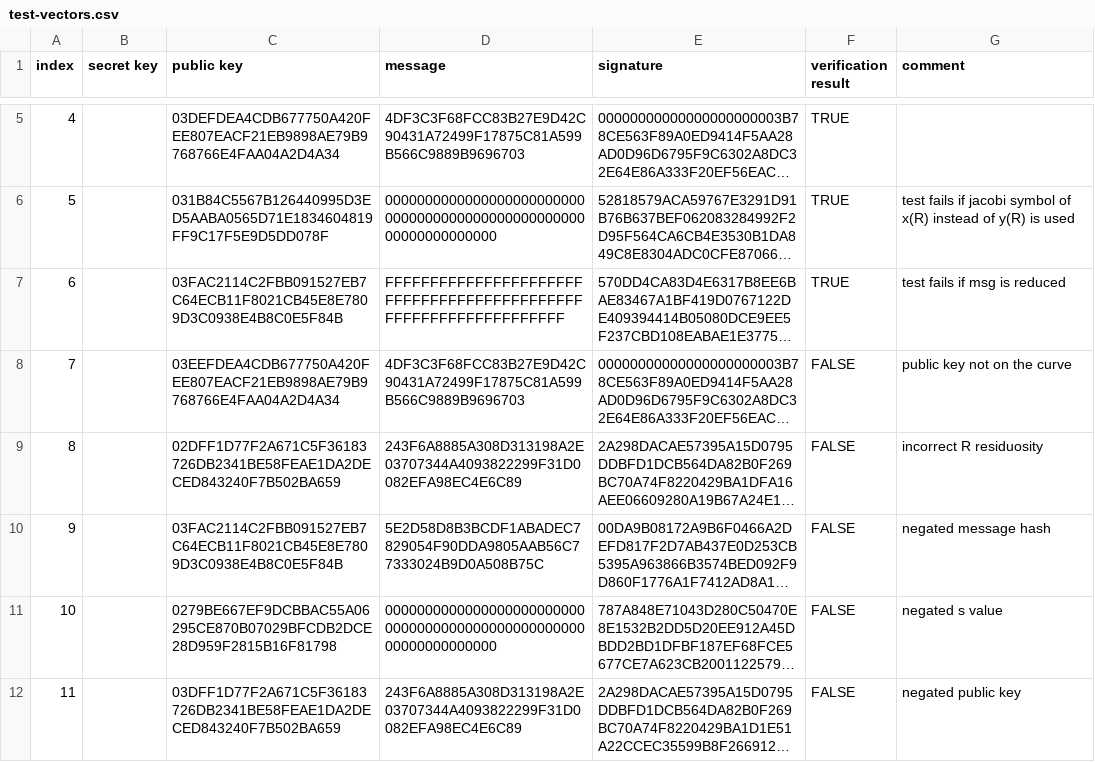
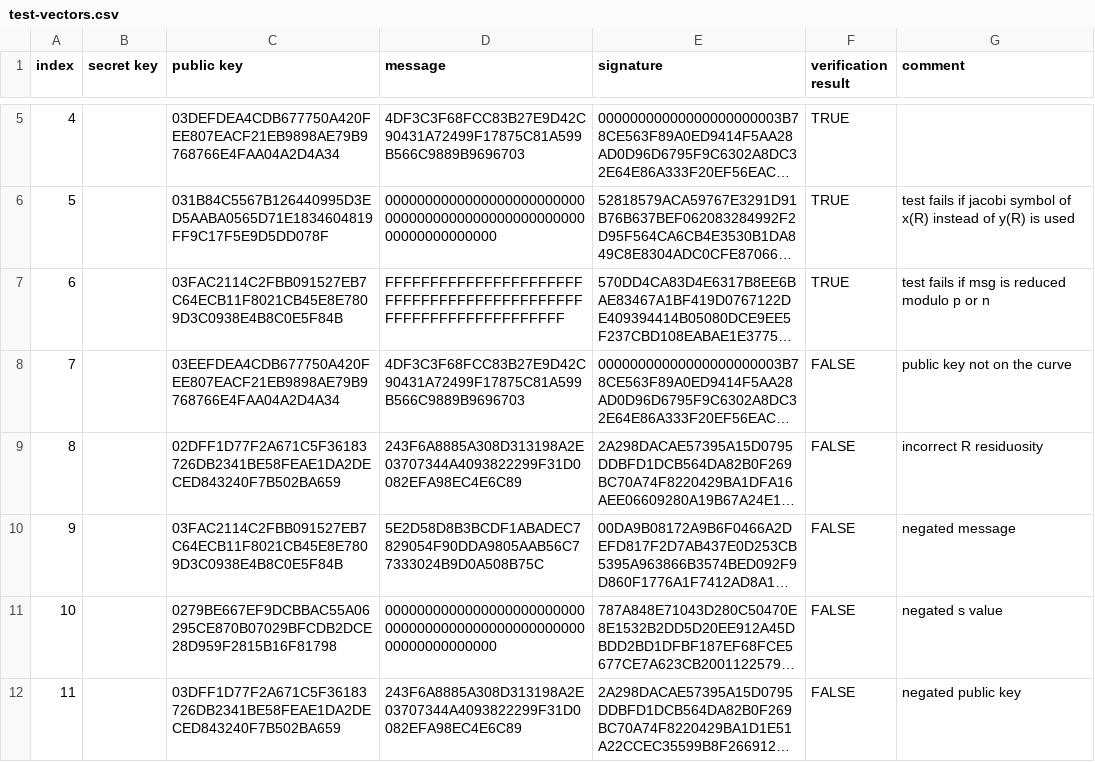
Before and after one commit to bitcoin/bips, a CSV file: bip-schnorr/test-vectors.csv, drawn as a sheet; only a part is shown, gaps mark what is left out; long unchanged cells end in …; the diff names each change by its address in the sheet, - before the commit and + after, or states it on an @@ line.

Commit message:
Clarify what 'reduced' means in tests and use word 'message' instead of 'message hash'

```diff
--- a/bip-schnorr/test-vectors.csv
+++ b/bip-schnorr/test-vectors.csv
-G7 (comment): test fails if msg is reduced
+G7 (comment): test fails if msg is reduced modulo p or n
-G10 (comment): negated message hash
+G10 (comment): negated message
```
